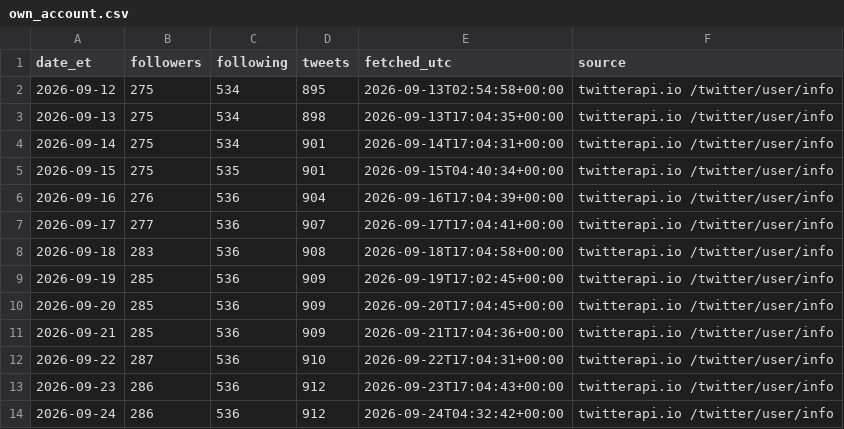
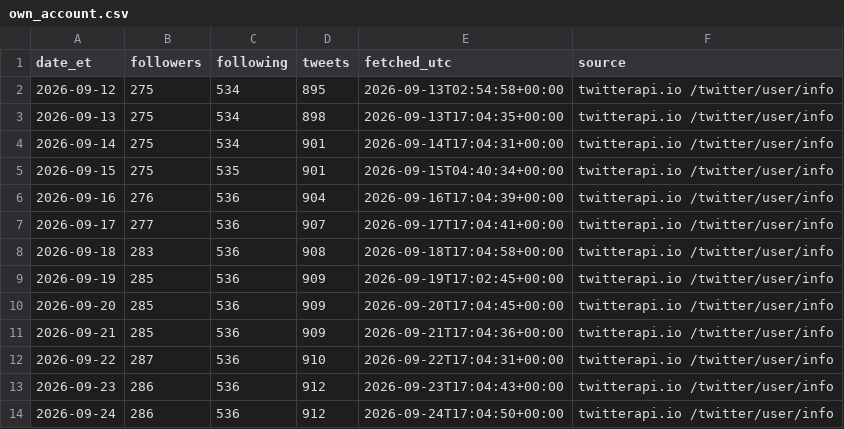
Before and after one commit to Fluxus-Trade-Lab/fluxus-dashboard, a CSV file: data/content/x_watch/own_account.csv, drawn as a sheet.

```diff
--- a/data/content/x_watch/own_account.csv
+++ b/data/content/x_watch/own_account.csv
@@ -13,2 +13,2 @@ date_et,followers,following,tweets,fetched_utc,source
 2026-09-23,286,536,912,2026-09-23T17:04:43+00:00,twitterapi.io /twitter/user/info
-2026-09-24,286,536,912,2026-09-24T04:32:42+00:00,twitterapi.io /twitter/user/info
+2026-09-24,286,536,912,2026-09-24T17:04:50+00:00,twitterapi.io /twitter/user/info
```
Also changed, not shown: data/content/x_watch/runlog.csv, 3 other files.
